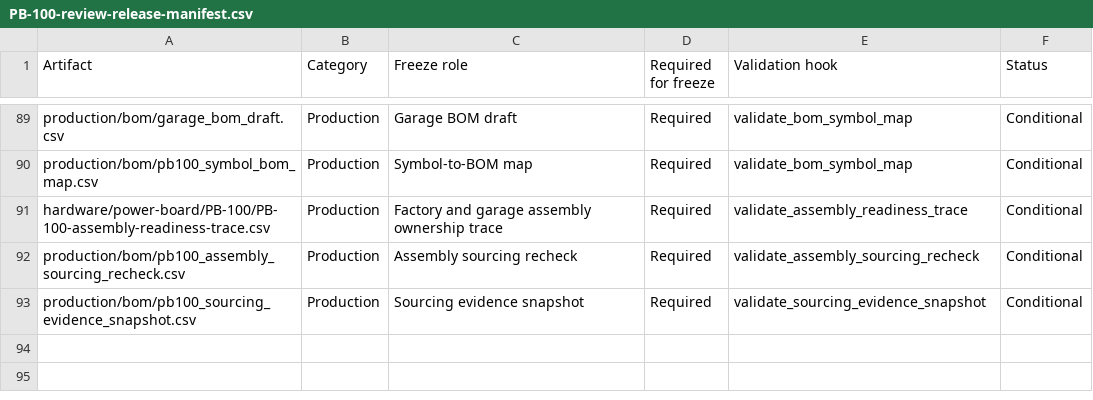
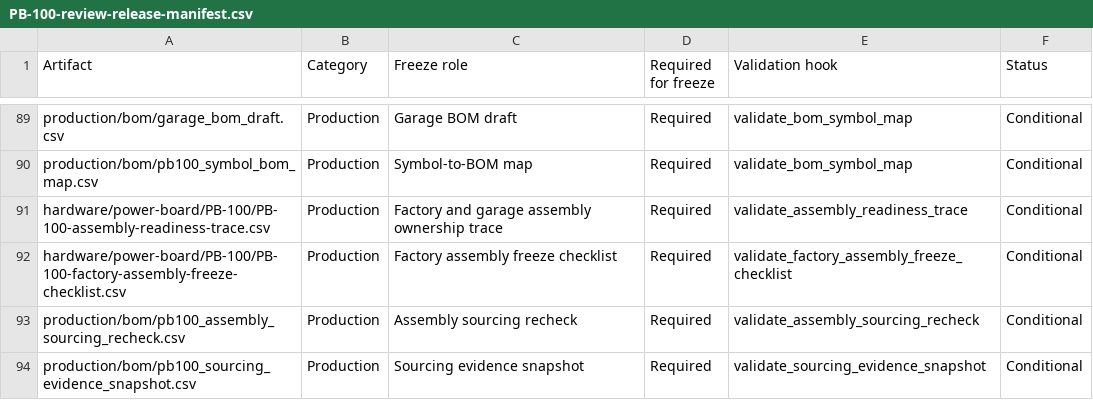
Before and after one commit to avlyubimov/svc-platform, a CSV file: hardware/power-board/PB-100/PB-100-review-release-manifest.csv, drawn as a sheet; only a part is shown, gaps mark what is left out.

Commit message:
Add PB-100 factory assembly freeze checklist

```diff
--- a/hardware/power-board/PB-100/PB-100-review-release-manifest.csv
+++ b/hardware/power-board/PB-100/PB-100-review-release-manifest.csv
@@ -91,2 +91,3 @@ production/bom/pb100_symbol_bom_map.csv,Production,Symbol-to-BOM map,Required,va
 hardware/power-board/PB-100/PB-100-assembly-readiness-trace.csv,Production,Factory and garage assembly ownership trace,Required,validate_assembly_readiness_trace,Conditional
+hardware/power-board/PB-100/PB-100-factory-assembly-freeze-checklist.csv,Production,Factory assembly freeze checklist,Required,validate_factory_assembly_freeze_checklist,Conditional
 production/bom/pb100_assembly_sourcing_recheck.csv,Production,Assembly sourcing recheck,Required,validate_assembly_sourcing_recheck,Conditional
```
Also changed, not shown: hardware/power-board/PB-100/PB-100-board-release-blocker-register.csv, hardware/power-board/PB-100/PB-100-schematic-freeze-gap-register.csv, 10 other files.
